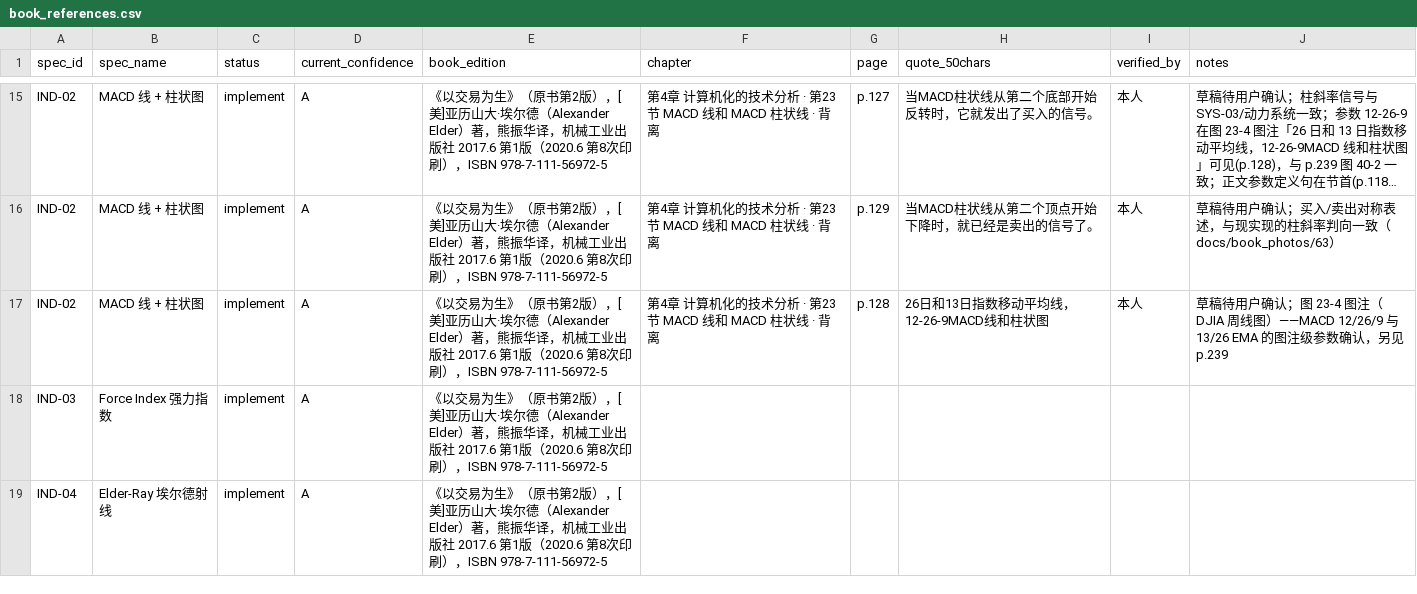
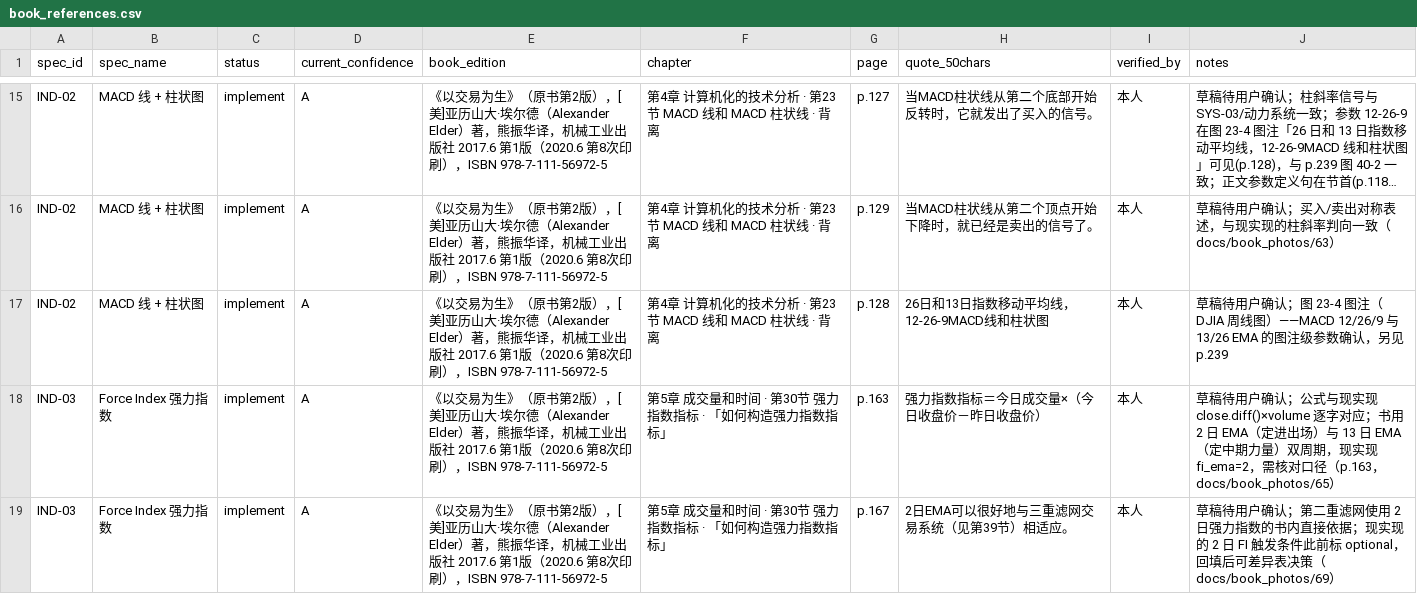
Before and after one commit to rejoice965-dotcom/elder-trading-decision-tool, a CSV file: docs/book_references.csv, drawn as a sheet; only a part is shown, gaps mark what is left out; the shorter side is filled out with more unchanged rows; long unchanged cells end in …; the diff covers the shown part only.

Commit message:
docs: fill IND-03/IND-09/IND-11 drafts from p162-170 photos, force index formula matches implementation

```diff
--- a/docs/book_references.csv
+++ b/docs/book_references.csv
@@ -17,2 +17,3 @@ IND-02,MACD 线 + 柱状图,implement,A,《以交易为生》（原书第2版）
 IND-02,MACD 线 + 柱状图,implement,A,《以交易为生》（原书第2版），[美]亚历山大·埃尔德（Alexander Elder）著，熊振华译，机械工业出版社 2017.6 第1版（2020.6 第8次印刷），ISBN 978-7-111-56972-5,第4章 计算机化的技术分析 · 第23节 MACD 线和 MACD 柱状线 · 背离,p.128,26日和13日指数移动平均线，12-26-9MACD线和柱状图,本人,草稿待用户确认；图 23-4 图注（DJIA 周线图）——MACD 12/26/9 与 13/26 EMA 的图注级参数确认，另见 p.239
-IND-03,Force Index 强力指数,implement,A,《以交易为生》（原书第2版），[美]亚历山大·埃尔德（Alexander Elder）著，熊振华译，机械工业出版社 2017.6 第1版（2020.6 第8次印刷），ISBN 978-7-111-56972-5,,,,,
+IND-03,Force Index 强力指数,implement,A,《以交易为生》（原书第2版），[美]亚历山大·埃尔德（Alexander Elder）著，熊振华译，机械工业出版社 2017.6 第1版（2020.6 第8次印刷），ISBN 978-7-111-56972-5,第5章 成交量和时间 · 第30节 强力指数指标 · 「如何构造强力指数指标」,p.163,强力指数指标＝今日成交量×（今日收盘价－昨日收盘价）,本人,草稿待用户确认；公式与现实现 close.diff()×volume 逐字对应；书用 2 日 EMA（定进出场）与 13 日 EMA（定中期力量）双周期，现实现 fi_ema=2，需核对口径（p.163，docs/book_photos/65）
+IND-03,Force Index 强力指数,implement,A,《以交易为生》（原书第2版），[美]亚历山大·埃尔德（Alexander Elder）著，熊振华译，机械工业出版社 2017.6 第1版（2020.6 第8次印刷），ISBN 978-7-111-56972-5,第5章 成交量和时间 · 第30节 强力指数指标 · 「如何构造强力指数指标」,p.167,2日EMA可以很好地与三重滤网交易系统（见第39节）相适应。,本人,草稿待用户确认；第二重滤网使用 2 日强力指数的书内直接依据；现实现的 2 日 FI 触发条件此前标 optional，回填后可差异表决策（docs/book_photos/69）
```
Also changed, not shown: 1 added row and 10 edited cells elsewhere in this file.
